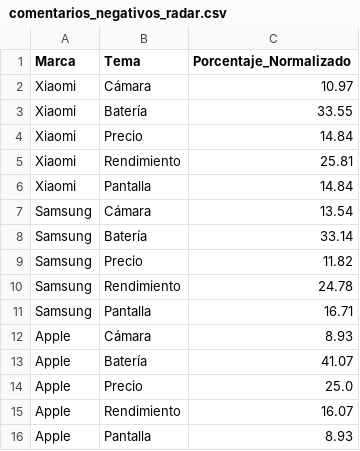
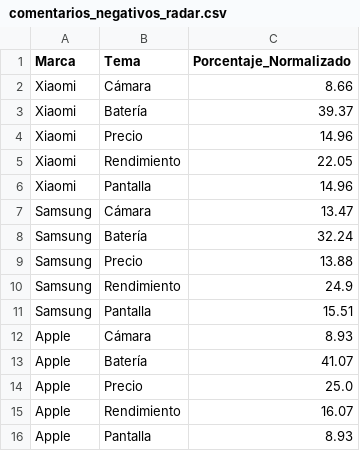
Before and after one commit to Juanpa21012/NLP-Sentiment-Analysis-of-Smartphone-Brands-Using-Web-Scrapping, a CSV file: Analisis de Sentimientos/comentarios_negativos_radar.csv, drawn as a sheet.

```diff
--- a/Analisis de Sentimientos/comentarios_negativos_radar.csv
+++ b/Analisis de Sentimientos/comentarios_negativos_radar.csv
@@ -1,12 +1,12 @@
 Marca,Tema,Porcentaje_Normalizado
-Xiaomi,Cámara,10.97
-Xiaomi,Batería,33.55
-Xiaomi,Precio,14.84
-Xiaomi,Rendimiento,25.81
-Xiaomi,Pantalla,14.84
-Samsung,Cámara,13.54
-Samsung,Batería,33.14
-Samsung,Precio,11.82
-Samsung,Rendimiento,24.78
-Samsung,Pantalla,16.71
+Xiaomi,Cámara,8.66
+Xiaomi,Batería,39.37
+Xiaomi,Precio,14.96
+Xiaomi,Rendimiento,22.05
+Xiaomi,Pantalla,14.96
+Samsung,Cámara,13.47
+Samsung,Batería,32.24
+Samsung,Precio,13.88
+Samsung,Rendimiento,24.9
+Samsung,Pantalla,15.51
 Apple,Cámara,8.93
```
Also changed, not shown: Analisis de Sentimientos/comentarios_negativos_modelos_radar.csv, Analisis de Sentimientos/comentarios_positivos_modelos_radar.csv, 4 other files.
